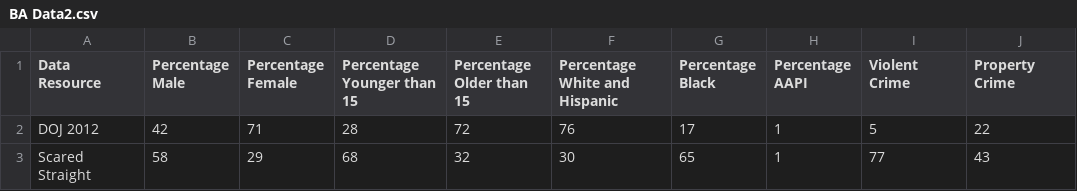
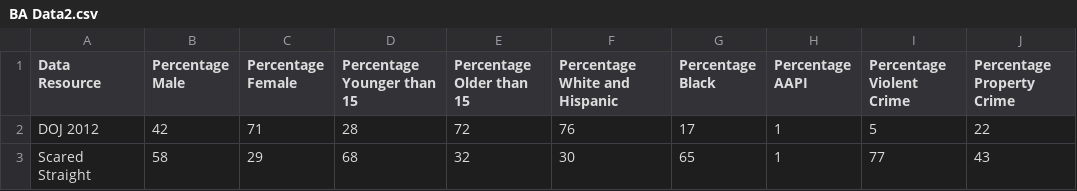
Before and after one commit to j-khalifa/BA-Data, a CSV file: BA Data2.csv, drawn as a sheet.

Commit message:
Update BA Data2.csv

```diff
--- a/BA Data2.csv
+++ b/BA Data2.csv
@@ -1,2 +1,2 @@
-Data Resource,Percentage Male,Percentage Female,Percentage Younger than 15,Percentage Older than 15,Percentage White and Hispanic,Percentage Black,Percentage AAPI,Violent Crime,Property Crime
+Data Resource,Percentage Male,Percentage Female,Percentage Younger than 15,Percentage Older than 15,Percentage White and Hispanic,Percentage Black,Percentage AAPI,Percentage Violent Crime,Percentage Property Crime
 DOJ 2012,42,71,28,72,76,17,1,5,22
```
